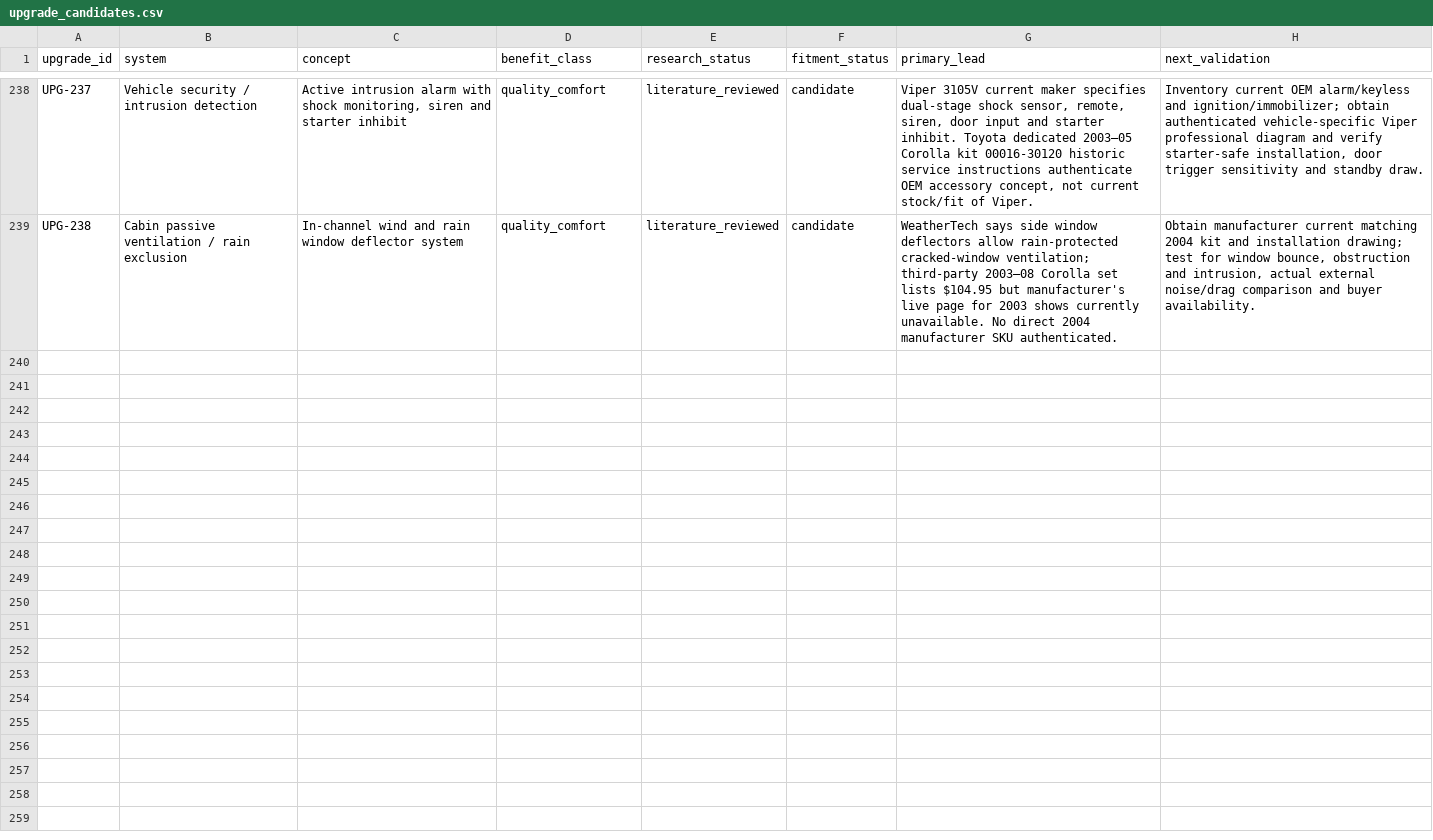
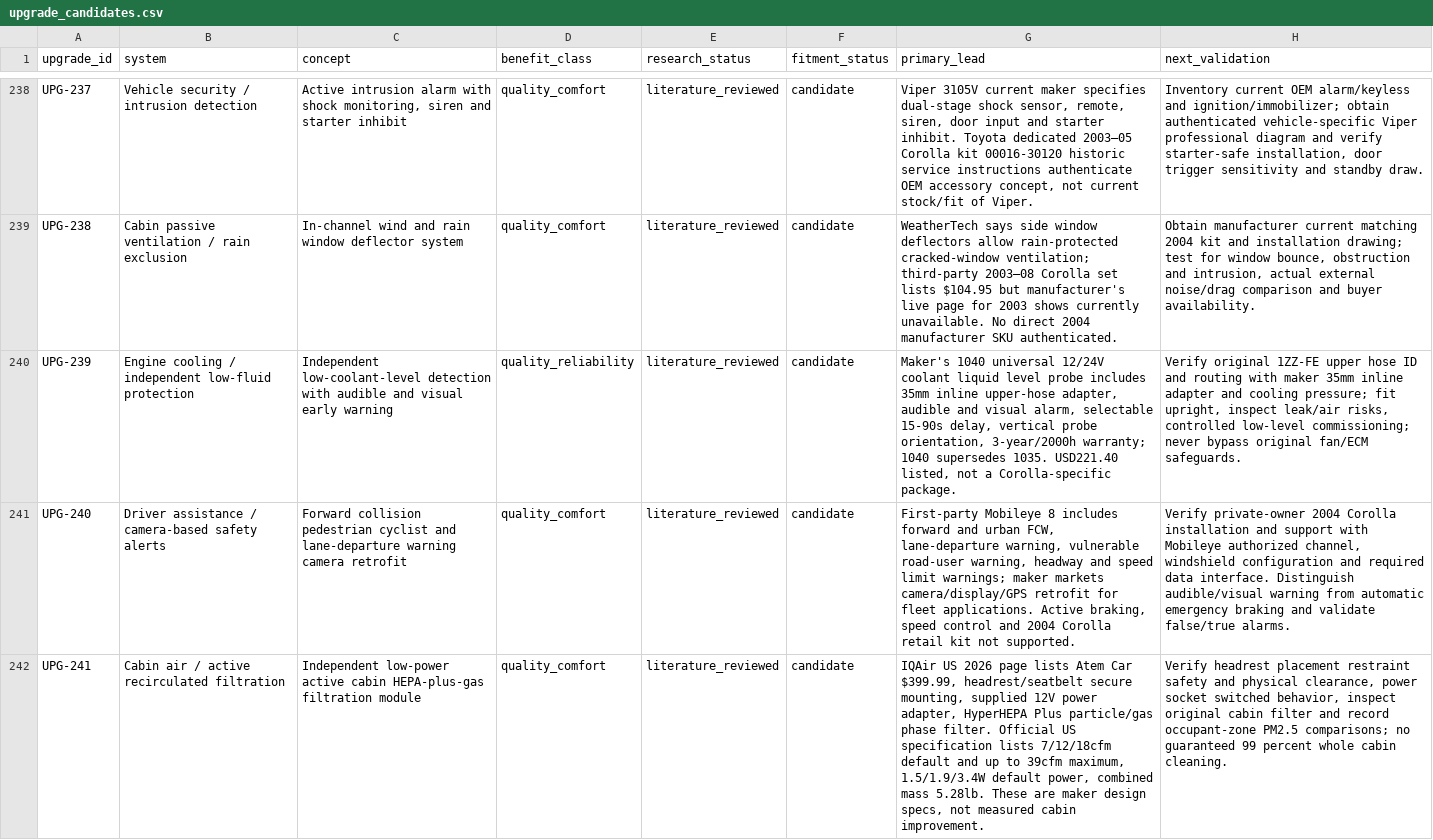
Before and after one commit to 79cbd8hmgj-wq/Felicity, a CSV file: database/upgrade_candidates.csv, drawn as a sheet; only a part is shown, gaps mark what is left out; the diff names each change by its address in the sheet, - before the commit and + after, or states it on an @@ line.

Commit message:
research: three new Corolla cooling safety and air-quality systems

```diff
--- a/database/upgrade_candidates.csv
+++ b/database/upgrade_candidates.csv
+row 240: UPG-239 | Engine cooling / independent low-fluid protection | Independent low-coolant-level detection with audible and visual early warning | quality_reliability | literature_reviewed | candidate | Maker's 1040 universal 12/24V coolant liquid level probe includes 35mm inline upper-hose adapter, audible and visual alarm, selectable 15-90s delay, vertical probe orientation, 3-year/2000h warranty; 1040 supersedes 1035. USD221.40 listed, not a Corolla-specific package. | Verify original 1ZZ-FE upper hose ID and routing with maker 35mm inline adapter and cooling pressure; fit upright, inspect leak/air risks, controlled low-level commissioning; never bypass original fan/ECM safeguards.
+row 241: UPG-240 | Driver assistance / camera-based safety alerts | Forward collision pedestrian cyclist and lane-departure warning camera retrofit | quality_comfort | literature_reviewed | candidate | First-party Mobileye 8 includes forward and urban FCW, lane-departure warning, vulnerable road-user warning, headway and speed limit warnings; maker markets camera/display/GPS retrofit for fleet applications. Active braking, speed control and 2004 Corolla retail kit not supported. | Verify private-owner 2004 Corolla installation and support with Mobileye authorized channel, windshield configuration and required data interface. Distinguish audible/visual warning from automatic emergency braking and validate false/true alarms.
+row 242: UPG-241 | Cabin air / active recirculated filtration | Independent low-power active cabin HEPA-plus-gas filtration module | quality_comfort | literature_reviewed | candidate | IQAir US 2026 page lists Atem Car $399.99, headrest/seatbelt secure mounting, supplied 12V power adapter, HyperHEPA Plus particle/gas phase filter. Official US specification lists 7/12/18cfm default and up to 39cfm maximum, 1.5/1.9/3.4W default power, combined mass 5.28lb. These are maker design specs, not measured cabin improvement. | Verify headrest placement restraint safety and physical clearance, power socket switched behavior, inspect original cabin filter and record occupant-zone PM2.5 comparisons; no guaranteed 99 percent whole cabin cleaning.
```
